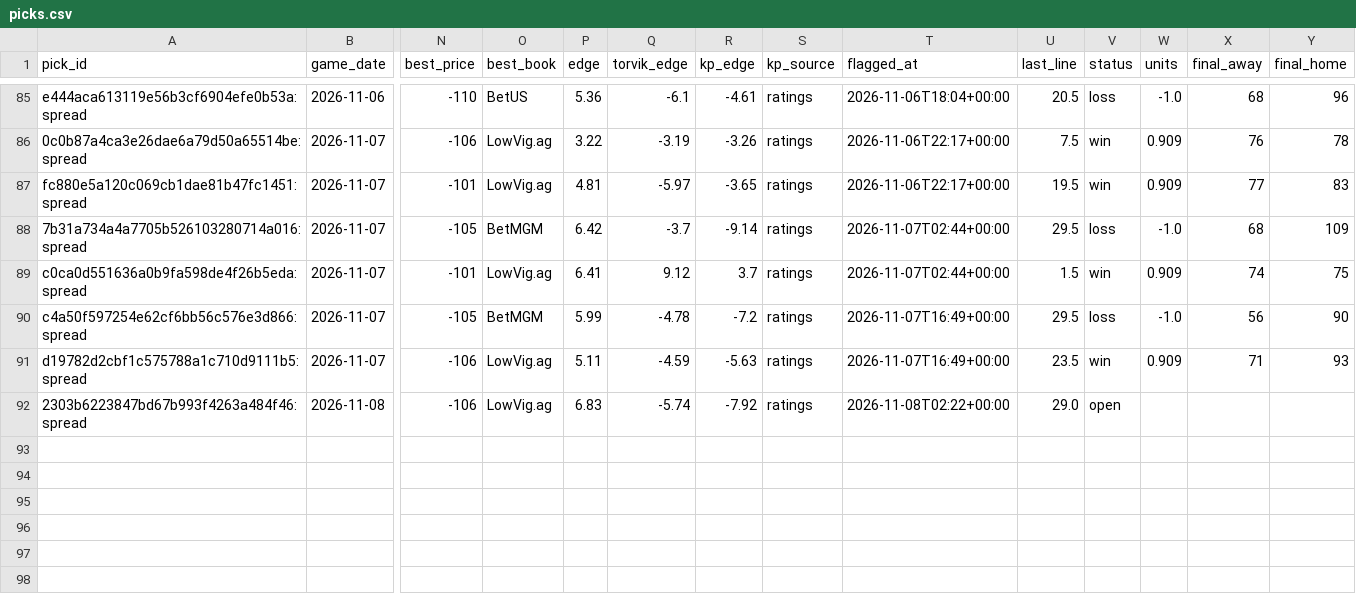
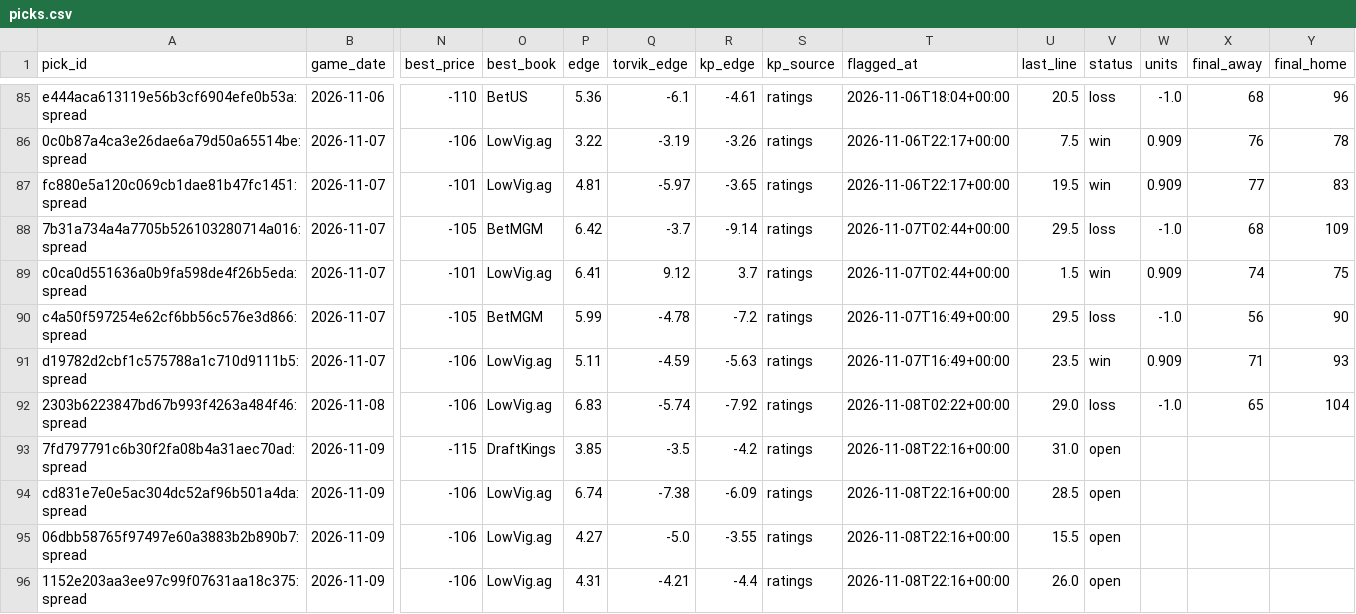
Before and after one commit to wheehawk/CBB_Mispricing, a CSV file: data/picks.csv, drawn as a sheet; only a part is shown, gaps mark what is left out; rows hold the shown columns only; the diff names each change by its address in the sheet, - before the commit and + after, or states it on an @@ line.

```diff
--- a/data/picks.csv
+++ b/data/picks.csv
-V92 (status): open
+V92 (status): loss
-W92 (units): (empty)
+W92 (units): -1.0
-X92 (final_away): (empty)
+X92 (final_away): 65
-Y92 (final_home): (empty)
+Y92 (final_home): 104
+row 93: 7fd797791c6b30f2fa08b4a31aec70ad:spread | 2026-11-09 | -115 | DraftKings | 3.85 | -3.5 | -4.2 | ratings | 2026-11-08T22:16+00:00 | 31.0 | open
+row 94: cd831e7e0e5ac304dc52af96b501a4da:spread | 2026-11-09 | -106 | LowVig.ag | 6.74 | -7.38 | -6.09 | ratings | 2026-11-08T22:16+00:00 | 28.5 | open
+row 95: 06dbb58765f97497e60a3883b2b890b7:spread | 2026-11-09 | -106 | LowVig.ag | 4.27 | -5.0 | -3.55 | ratings | 2026-11-08T22:16+00:00 | 15.5 | open
+row 96: 1152e203aa3ee97c99f07631aa18c375:spread | 2026-11-09 | -106 | LowVig.ag | 4.31 | -4.21 | -4.4 | ratings | 2026-11-08T22:16+00:00 | 26.0 | open
```
Also changed, not shown: data/lines_log.csv, 1 other file.
